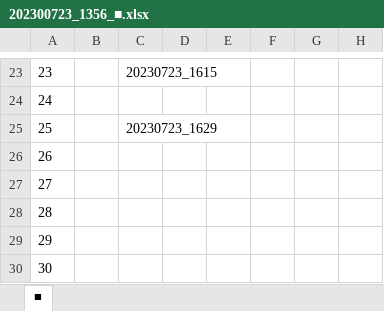
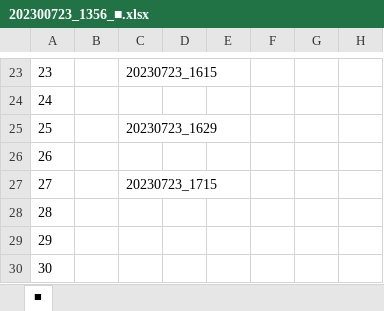
Before and after one commit to athk-ngym/test_01, an Excel workbook: 202300723_1356_■.xlsx, sheet ■, drawn as a sheet; only a part is shown, gaps mark what is left out; values as stored, in another font and other column widths than the file's, no borders; charts and pictures not drawn; the diff names each change by its address in the sheet, - before the commit and + after, or states it on an @@ line.

Commit message:
20230723_1715

```diff
--- a/202300723_1356_■.xlsx (sheet ■)
+++ b/202300723_1356_■.xlsx (sheet ■)
-C27: (empty)
+C27: 20230723_1715
```
Also changed, not shown: charts or pictures.
